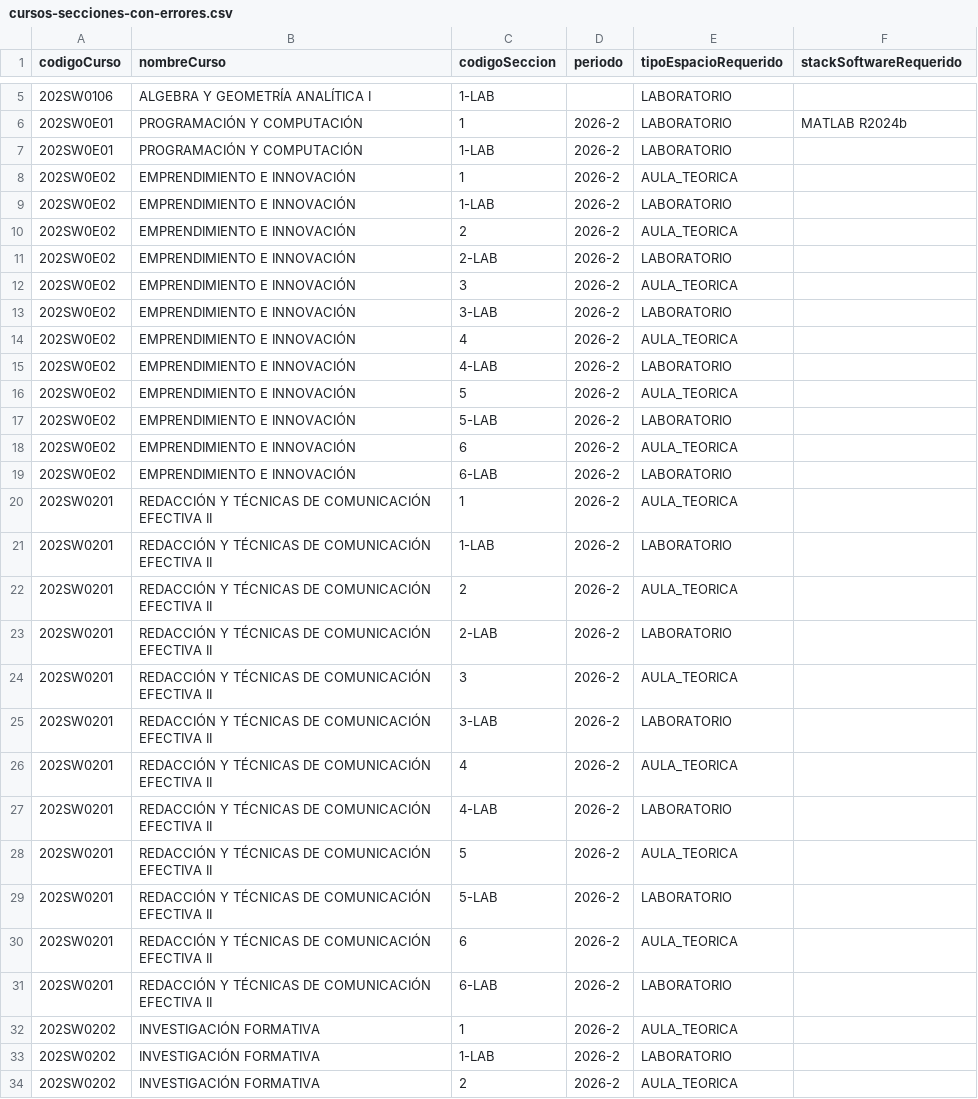
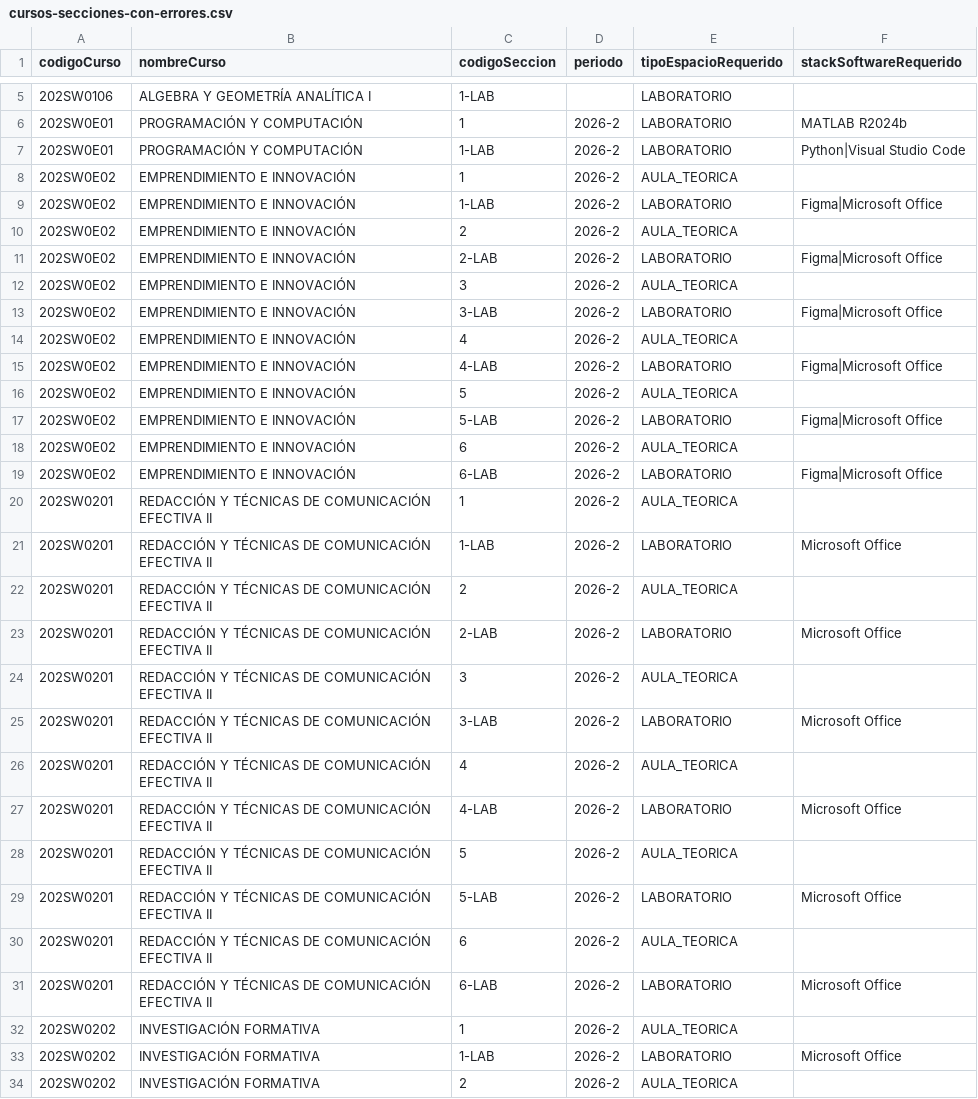
Before and after one commit to andremelzc/saie, a CSV file: demo/cursos-secciones-con-errores.csv, drawn as a sheet; only a part is shown, gaps mark what is left out; the diff covers the shown part only.

```diff
--- a/demo/cursos-secciones-con-errores.csv
+++ b/demo/cursos-secciones-con-errores.csv
@@ -6,29 +6,29 @@
 202SW0E01,PROGRAMACIÓN Y COMPUTACIÓN,1,2026-2,LABORATORIO,MATLAB R2024b
-202SW0E01,PROGRAMACIÓN Y COMPUTACIÓN,1-LAB,2026-2,LABORATORIO,
+202SW0E01,PROGRAMACIÓN Y COMPUTACIÓN,1-LAB,2026-2,LABORATORIO,Python|Visual Studio Code
 202SW0E02,EMPRENDIMIENTO E INNOVACIÓN,1,2026-2,AULA_TEORICA,
-202SW0E02,EMPRENDIMIENTO E INNOVACIÓN,1-LAB,2026-2,LABORATORIO,
+202SW0E02,EMPRENDIMIENTO E INNOVACIÓN,1-LAB,2026-2,LABORATORIO,Figma|Microsoft Office
 202SW0E02,EMPRENDIMIENTO E INNOVACIÓN,2,2026-2,AULA_TEORICA,
-202SW0E02,EMPRENDIMIENTO E INNOVACIÓN,2-LAB,2026-2,LABORATORIO,
+202SW0E02,EMPRENDIMIENTO E INNOVACIÓN,2-LAB,2026-2,LABORATORIO,Figma|Microsoft Office
 202SW0E02,EMPRENDIMIENTO E INNOVACIÓN,3,2026-2,AULA_TEORICA,
-202SW0E02,EMPRENDIMIENTO E INNOVACIÓN,3-LAB,2026-2,LABORATORIO,
+202SW0E02,EMPRENDIMIENTO E INNOVACIÓN,3-LAB,2026-2,LABORATORIO,Figma|Microsoft Office
 202SW0E02,EMPRENDIMIENTO E INNOVACIÓN,4,2026-2,AULA_TEORICA,
-202SW0E02,EMPRENDIMIENTO E INNOVACIÓN,4-LAB,2026-2,LABORATORIO,
+202SW0E02,EMPRENDIMIENTO E INNOVACIÓN,4-LAB,2026-2,LABORATORIO,Figma|Microsoft Office
 202SW0E02,EMPRENDIMIENTO E INNOVACIÓN,5,2026-2,AULA_TEORICA,
-202SW0E02,EMPRENDIMIENTO E INNOVACIÓN,5-LAB,2026-2,LABORATORIO,
+202SW0E02,EMPRENDIMIENTO E INNOVACIÓN,5-LAB,2026-2,LABORATORIO,Figma|Microsoft Office
 202SW0E02,EMPRENDIMIENTO E INNOVACIÓN,6,2026-2,AULA_TEORICA,
-202SW0E02,EMPRENDIMIENTO E INNOVACIÓN,6-LAB,2026-2,LABORATORIO,
+202SW0E02,EMPRENDIMIENTO E INNOVACIÓN,6-LAB,2026-2,LABORATORIO,Figma|Microsoft Office
 202SW0201,REDACCIÓN Y TÉCNICAS DE COMUNICACIÓN EFECTIVA II,1,2026-2,AULA_TEORICA,
-202SW0201,REDACCIÓN Y TÉCNICAS DE COMUNICACIÓN EFECTIVA II,1-LAB,2026-2,LABORATORIO,
+202SW0201,REDACCIÓN Y TÉCNICAS DE COMUNICACIÓN EFECTIVA II,1-LAB,2026-2,LABORATORIO,Microsoft Office
 202SW0201,REDACCIÓN Y TÉCNICAS DE COMUNICACIÓN EFECTIVA II,2,2026-2,AULA_TEORICA,
-202SW0201,REDACCIÓN Y TÉCNICAS DE COMUNICACIÓN EFECTIVA II,2-LAB,2026-2,LABORATORIO,
+202SW0201,REDACCIÓN Y TÉCNICAS DE COMUNICACIÓN EFECTIVA II,2-LAB,2026-2,LABORATORIO,Microsoft Office
 202SW0201,REDACCIÓN Y TÉCNICAS DE COMUNICACIÓN EFECTIVA II,3,2026-2,AULA_TEORICA,
-202SW0201,REDACCIÓN Y TÉCNICAS DE COMUNICACIÓN EFECTIVA II,3-LAB,2026-2,LABORATORIO,
+202SW0201,REDACCIÓN Y TÉCNICAS DE COMUNICACIÓN EFECTIVA II,3-LAB,2026-2,LABORATORIO,Microsoft Office
 202SW0201,REDACCIÓN Y TÉCNICAS DE COMUNICACIÓN EFECTIVA II,4,2026-2,AULA_TEORICA,
-202SW0201,REDACCIÓN Y TÉCNICAS DE COMUNICACIÓN EFECTIVA II,4-LAB,2026-2,LABORATORIO,
+202SW0201,REDACCIÓN Y TÉCNICAS DE COMUNICACIÓN EFECTIVA II,4-LAB,2026-2,LABORATORIO,Microsoft Office
 202SW0201,REDACCIÓN Y TÉCNICAS DE COMUNICACIÓN EFECTIVA II,5,2026-2,AULA_TEORICA,
-202SW0201,REDACCIÓN Y TÉCNICAS DE COMUNICACIÓN EFECTIVA II,5-LAB,2026-2,LABORATORIO,
+202SW0201,REDACCIÓN Y TÉCNICAS DE COMUNICACIÓN EFECTIVA II,5-LAB,2026-2,LABORATORIO,Microsoft Office
 202SW0201,REDACCIÓN Y TÉCNICAS DE COMUNICACIÓN EFECTIVA II,6,2026-2,AULA_TEORICA,
-202SW0201,REDACCIÓN Y TÉCNICAS DE COMUNICACIÓN EFECTIVA II,6-LAB,2026-2,LABORATORIO,
+202SW0201,REDACCIÓN Y TÉCNICAS DE COMUNICACIÓN EFECTIVA II,6-LAB,2026-2,LABORATORIO,Microsoft Office
 202SW0202,INVESTIGACIÓN FORMATIVA,1,2026-2,AULA_TEORICA,
-202SW0202,INVESTIGACIÓN FORMATIVA,1-LAB,2026-2,LABORATORIO,
+202SW0202,INVESTIGACIÓN FORMATIVA,1-LAB,2026-2,LABORATORIO,Microsoft Office
 202SW0202,INVESTIGACIÓN FORMATIVA,2,2026-2,AULA_TEORICA,
```
Also changed, not shown: 91 edited cells elsewhere in this file, demo/cursos-secciones.csv, 2 other files.
